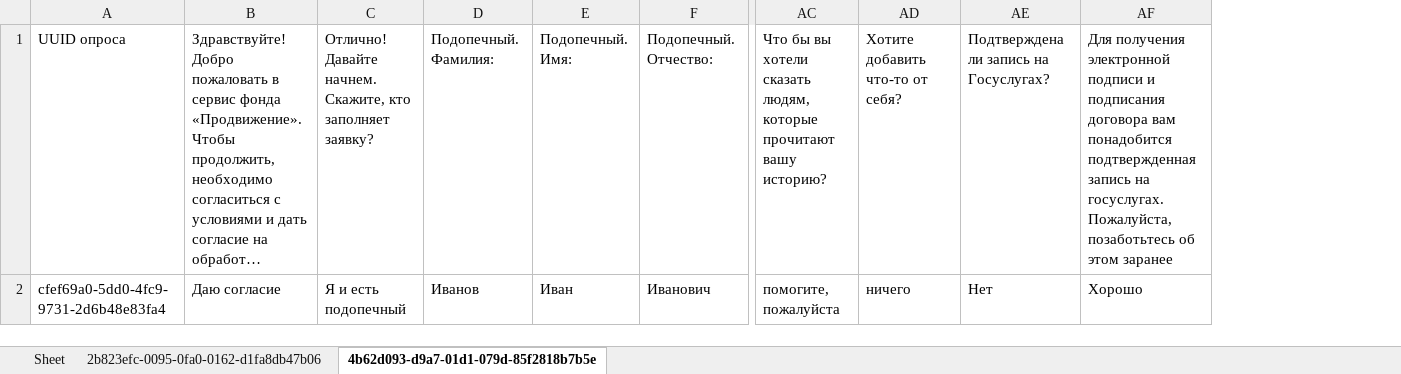
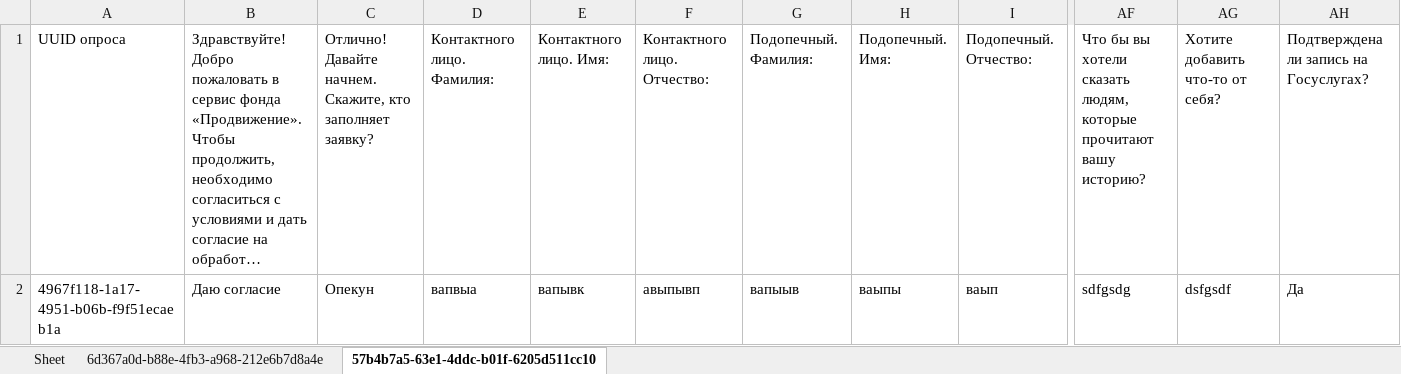
Before and after one commit to IlyaEmelin/chatbot_promotion, an Excel workbook: backend/temporary_files/servey_report.xlsx, sheet 57b4b7a5-63e1-4ddc-b01f-6205d511cc10, drawn as a sheet; only a part is shown, gaps mark what is left out; long unchanged cells end in …; values as stored, in another font and other column widths than the file's, no borders; removed rows and columns are numbered as before the commit, all else as after; rows hold the shown columns only; the diff names each change by its address in the sheet, - before the commit and + after, or states it on an @@ line.

```diff
--- a/backend/temporary_files/servey_report.xlsx (sheet 57b4b7a5-63e1-4ddc-b01f-6205d511cc10)
+++ b/backend/temporary_files/servey_report.xlsx (sheet 57b4b7a5-63e1-4ddc-b01f-6205d511cc10)
-sheet tab: 2b823efc-0095-0fa0-0162-d1fa8db47b06
+sheet tab: 6d367a0d-b88e-4fb3-a968-212e6b7d8a4e
-sheet tab: 4b62d093-d9a7-01d1-079d-85f2818b7b5e
+sheet tab: 57b4b7a5-63e1-4ddc-b01f-6205d511cc10
+column D, row 1: Контактного лицо. Фамилия:
+column E, row 1: Контактного лицо. Имя:
+column F, row 1: Контактного лицо. Отчество:
-column AF, row 1: Для получения электронной подписи и подписания договора вам понадобится подтвержденная запись на госуслугах. Пожалуйста, позаботьтесь об этом заранее
-row 2: cfef69a0-5dd0-4fc9-9731-2d6b48e83fa4 | Даю согласие | Я и есть подопечный | Иванов | Иван | Иванович | помогите, пожалуйста | ничего | Нет | Хорошо
+row 2: 4967f118-1a17-4951-b06b-f9f51ecaeb1a | Даю согласие | Опекун | вапвыа | вапывк | авыпывп | вапыыв | ваыпы | ваып | sdfgsdg | dsfgsdf | Да
```
Also changed, not shown: sheet 6d367a0d-b88e-4fb3-a968-212e6b7d8a4e, 2 other files.
